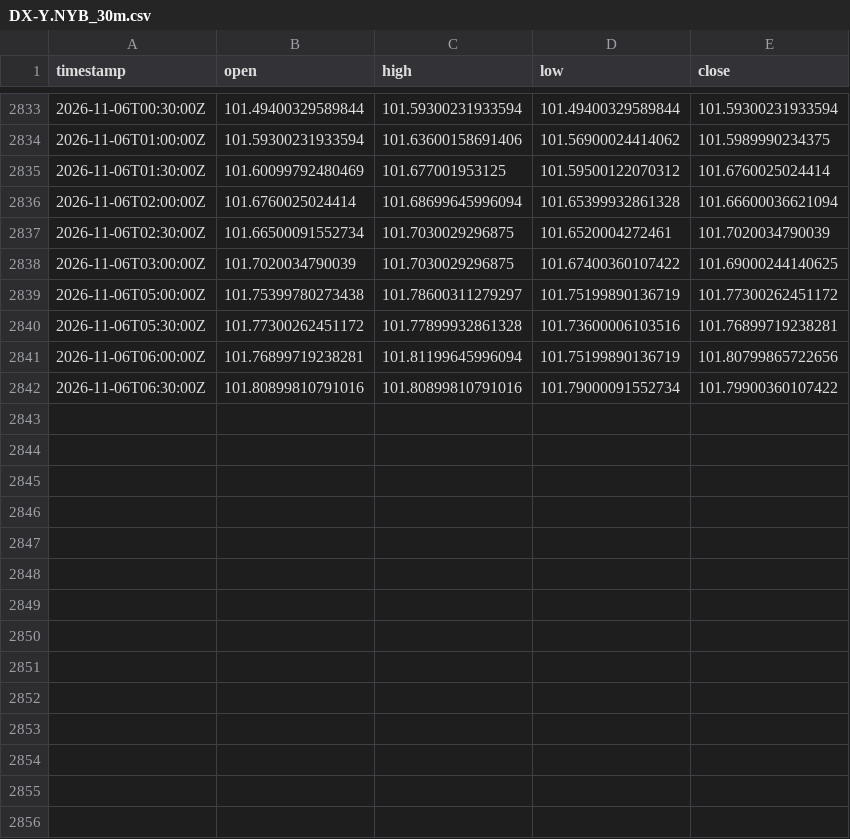
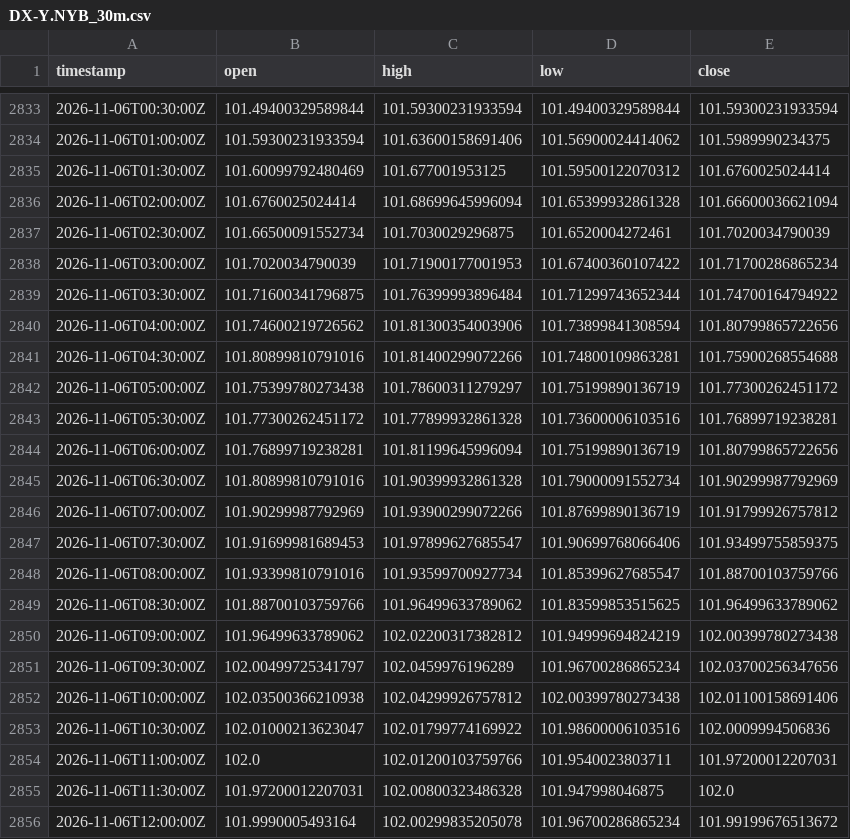
Before and after one commit to robelabraham1219-cmyk/institutional-trading-dashboard, a CSV file: data/DX-Y.NYB_30m.csv, drawn as a sheet; only a part is shown, gaps mark what is left out; the diff covers the shown part only.

```diff
--- a/data/DX-Y.NYB_30m.csv
+++ b/data/DX-Y.NYB_30m.csv
@@ -2837,3 +2837,6 @@ timestamp,open,high,low,close
 2026-11-06T02:30:00Z,101.66500091552734,101.7030029296875,101.6520004272461,101.7020034790039
-2026-11-06T03:00:00Z,101.7020034790039,101.7030029296875,101.67400360107422,101.69000244140625
+2026-11-06T03:00:00Z,101.7020034790039,101.71900177001953,101.67400360107422,101.71700286865234
+2026-11-06T03:30:00Z,101.71600341796875,101.76399993896484,101.71299743652344,101.74700164794922
+2026-11-06T04:00:00Z,101.74600219726562,101.81300354003906,101.73899841308594,101.80799865722656
+2026-11-06T04:30:00Z,101.80899810791016,101.81400299072266,101.74800109863281,101.75900268554688
 2026-11-06T05:00:00Z,101.75399780273438,101.78600311279297,101.75199890136719,101.77300262451172
@@ -2841,2 +2844,13 @@ timestamp,open,high,low,close
 2026-11-06T06:00:00Z,101.76899719238281,101.81199645996094,101.75199890136719,101.80799865722656
-2026-11-06T06:30:00Z,101.80899810791016,101.80899810791016,101.79000091552734,101.79900360107422
+2026-11-06T06:30:00Z,101.80899810791016,101.90399932861328,101.79000091552734,101.90299987792969
+2026-11-06T07:00:00Z,101.90299987792969,101.93900299072266,101.87699890136719,101.91799926757812
+2026-11-06T07:30:00Z,101.91699981689453,101.97899627685547,101.90699768066406,101.93499755859375
+2026-11-06T08:00:00Z,101.93399810791016,101.93599700927734,101.85399627685547,101.88700103759766
+2026-11-06T08:30:00Z,101.88700103759766,101.96499633789062,101.83599853515625,101.96499633789062
+2026-11-06T09:00:00Z,101.96499633789062,102.02200317382812,101.94999694824219,102.00399780273438
+2026-11-06T09:30:00Z,102.00499725341797,102.0459976196289,101.96700286865234,102.03700256347656
+2026-11-06T10:00:00Z,102.03500366210938,102.04299926757812,102.00399780273438,102.01100158691406
+2026-11-06T10:30:00Z,102.01000213623047,102.01799774169922,101.98600006103516,102.0009994506836
+2026-11-06T11:00:00Z,102.0,102.01200103759766,101.9540023803711,101.97200012207031
+2026-11-06T11:30:00Z,101.97200012207031,102.00800323486328,101.947998046875,102.0
+2026-11-06T12:00:00Z,101.9990005493164,102.00299835205078,101.96700286865234,101.99199676513672
```
Also changed, not shown: 14 added rows elsewhere in this file, data/EURUSD=X_30m.csv, data/GBPUSD=X_30m.csv, 11 other files.
